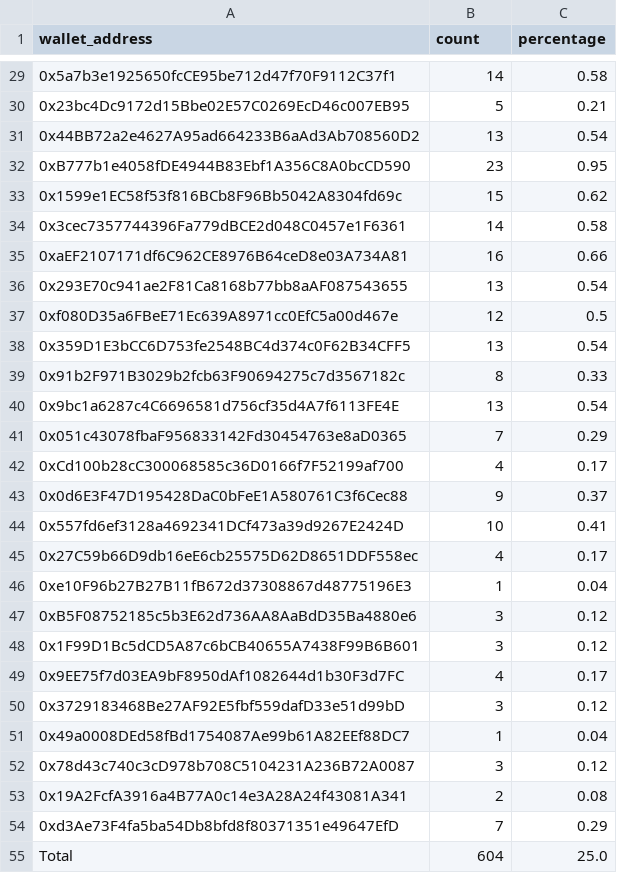
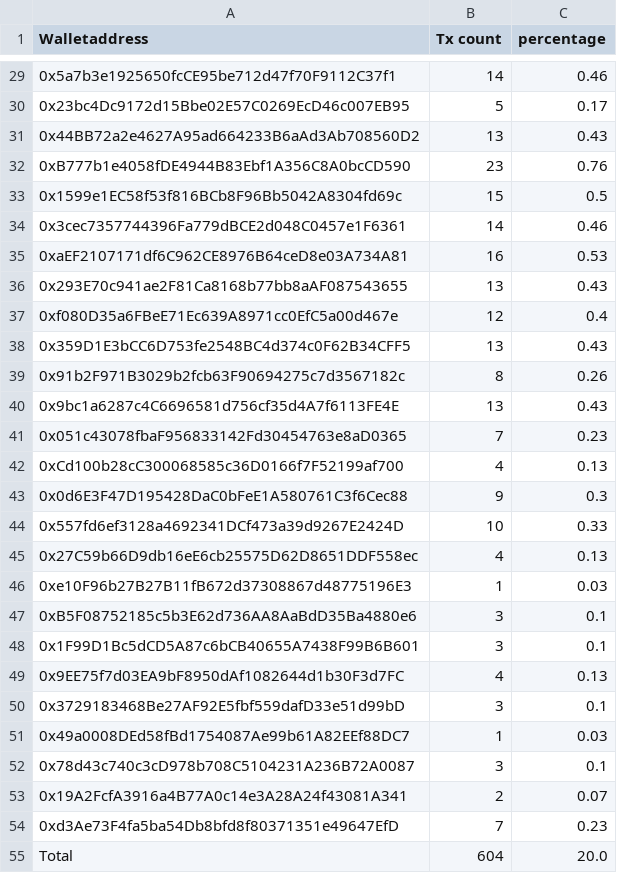
Before and after one commit to hardhitserve/wallets, a CSV file: oftpercentage.csv, drawn as a sheet; only a part is shown, gaps mark what is left out; the diff covers the shown part only; the diff names each change by its address in the sheet, - before the commit and + after, or states it on an @@ line.

```diff
--- a/oftpercentage.csv
+++ b/oftpercentage.csv
-A1: wallet_address
+A1: Walletaddress
-B1: count
+B1: Tx count
-C29 (percentage): 0.58
+C29 (percentage): 0.46
-C30 (percentage): 0.21
+C30 (percentage): 0.17
-C31 (percentage): 0.54
+C31 (percentage): 0.43
-C32 (percentage): 0.95
+C32 (percentage): 0.76
-C33 (percentage): 0.62
+C33 (percentage): 0.5
-C34 (percentage): 0.58
+C34 (percentage): 0.46
-C35 (percentage): 0.66
+C35 (percentage): 0.53
-C36 (percentage): 0.54
+C36 (percentage): 0.43
-C37 (percentage): 0.5
+C37 (percentage): 0.4
-C38 (percentage): 0.54
+C38 (percentage): 0.43
-C39 (percentage): 0.33
+C39 (percentage): 0.26
-C40 (percentage): 0.54
+C40 (percentage): 0.43
-C41 (percentage): 0.29
+C41 (percentage): 0.23
-C42 (percentage): 0.17
+C42 (percentage): 0.13
-C43 (percentage): 0.37
+C43 (percentage): 0.3
-C44 (percentage): 0.41
+C44 (percentage): 0.33
-C45 (percentage): 0.17
+C45 (percentage): 0.13
-C46 (percentage): 0.04
+C46 (percentage): 0.03
-C47:C48 (percentage): 0.12
+C47:C48 (percentage): 0.1
-C49 (percentage): 0.17
+C49 (percentage): 0.13
-C50 (percentage): 0.12
+C50 (percentage): 0.1
-C51 (percentage): 0.04
+C51 (percentage): 0.03
-C52 (percentage): 0.12
+C52 (percentage): 0.1
-C53 (percentage): 0.08
+C53 (percentage): 0.07
-C54 (percentage): 0.29
+C54 (percentage): 0.23
-C55 (percentage): 25.0
+C55 (percentage): 20.0
```
Also changed, not shown: 27 edited cells elsewhere in this file.
